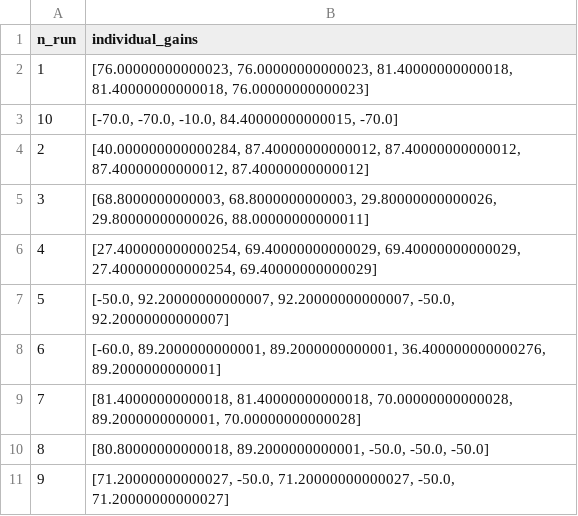
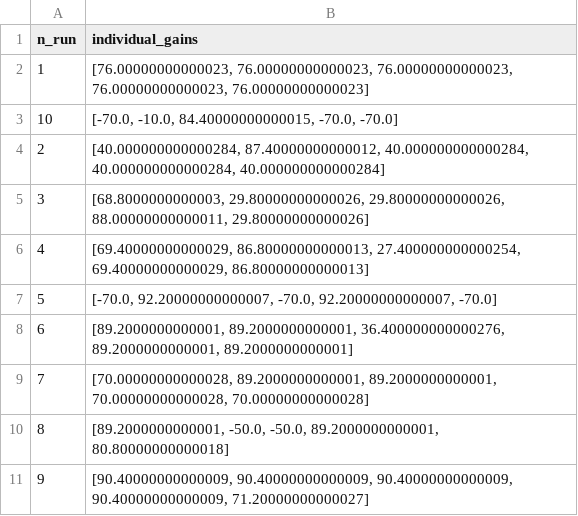
Before and after one commit to TeamEightyEight/Assignment1, a CSV file: approach1/runs/enemy_8/games_played.csv, drawn as a sheet.

```diff
--- a/approach1/runs/enemy_8/games_played.csv
+++ b/approach1/runs/enemy_8/games_played.csv
@@ -1,11 +1,11 @@
 n_run;individual_gains
-1;[76.00000000000023, 76.00000000000023, 81.40000000000018, 81.40000000000018, 76.00000000000023]
-10;[-70.0, -70.0, -10.0, 84.40000000000015, -70.0]
-2;[40.000000000000284, 87.40000000000012, 87.40000000000012, 87.40000000000012, 87.40000000000012]
-3;[68.8000000000003, 68.8000000000003, 29.80000000000026, 29.80000000000026, 88.00000000000011]
-4;[27.400000000000254, 69.40000000000029, 69.40000000000029, 27.400000000000254, 69.40000000000029]
-5;[-50.0, 92.20000000000007, 92.20000000000007, -50.0, 92.20000000000007]
-6;[-60.0, 89.2000000000001, 89.2000000000001, 36.400000000000276, 89.2000000000001]
-7;[81.40000000000018, 81.40000000000018, 70.00000000000028, 89.2000000000001, 70.00000000000028]
-8;[80.80000000000018, 89.2000000000001, -50.0, -50.0, -50.0]
-9;[71.20000000000027, -50.0, 71.20000000000027, -50.0, 71.20000000000027]
+1;[76.00000000000023, 76.00000000000023, 76.00000000000023, 76.00000000000023, 76.00000000000023]
+10;[-70.0, -10.0, 84.40000000000015, -70.0, -70.0]
+2;[40.000000000000284, 87.40000000000012, 40.000000000000284, 40.000000000000284, 40.000000000000284]
+3;[68.8000000000003, 29.80000000000026, 29.80000000000026, 88.00000000000011, 29.80000000000026]
+4;[69.40000000000029, 86.80000000000013, 27.400000000000254, 69.40000000000029, 86.80000000000013]
+5;[-70.0, 92.20000000000007, -70.0, 92.20000000000007, -70.0]
+6;[89.2000000000001, 89.2000000000001, 36.400000000000276, 89.2000000000001, 89.2000000000001]
+7;[70.00000000000028, 89.2000000000001, 89.2000000000001, 70.00000000000028, 70.00000000000028]
+8;[89.2000000000001, -50.0, -50.0, 89.2000000000001, 80.80000000000018]
+9;[90.40000000000009, 90.40000000000009, 90.40000000000009, 90.40000000000009, 71.20000000000027]
```
Also changed, not shown: approach1/runs/enemy_2/games_played.csv, approach2/runs/enemy_2/games_played.csv, 6 other files.
